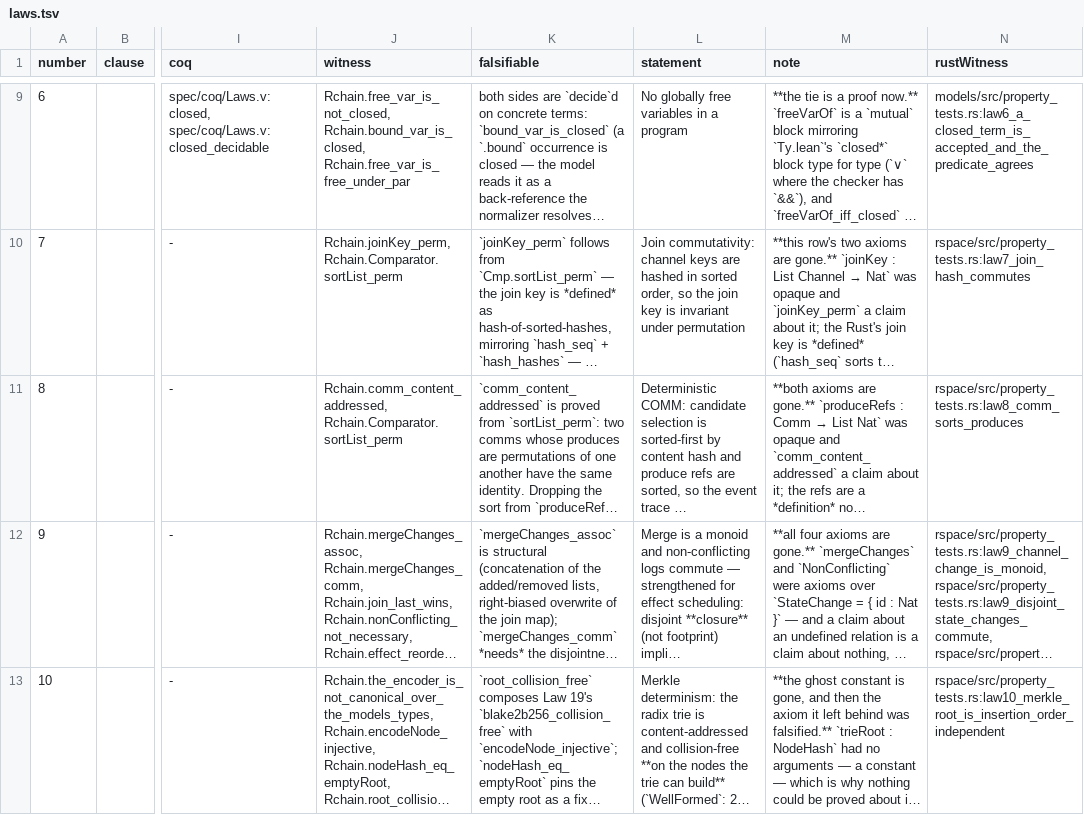
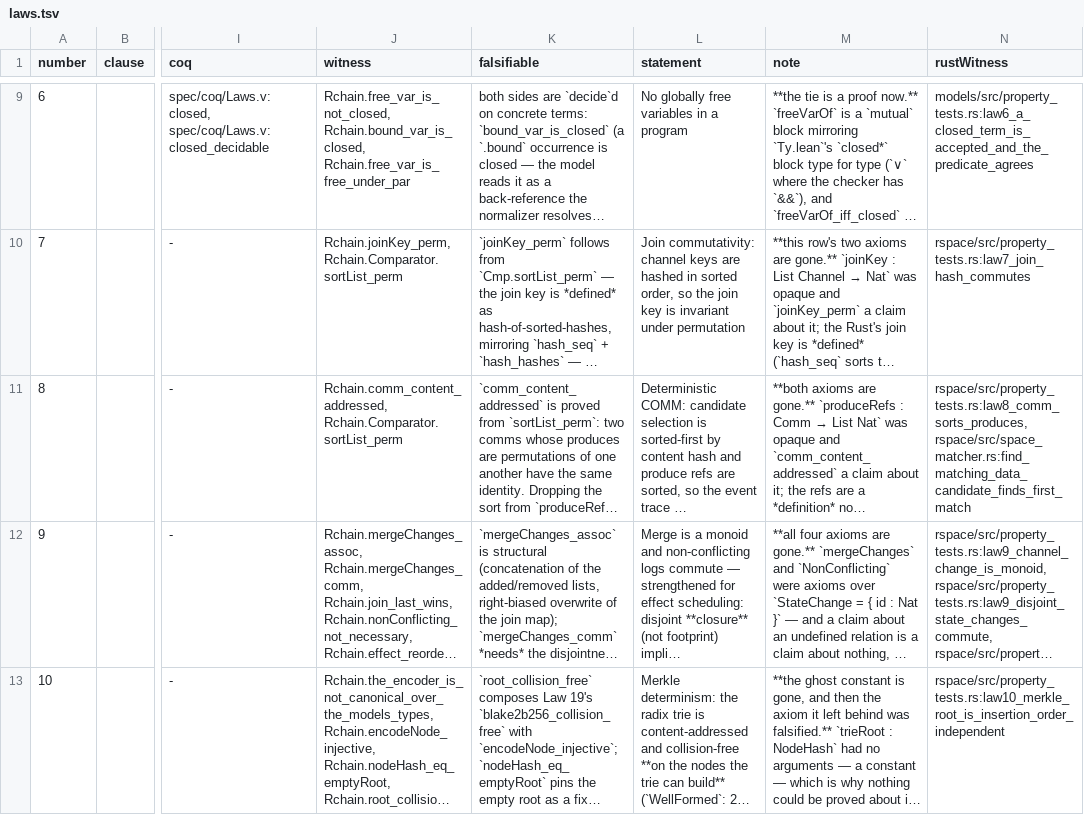
Before and after one commit to aixaria0/rchain-rust, a TSV file: spec/laws.tsv, drawn as a sheet; only a part is shown, gaps mark what is left out; long unchanged cells end in …; the diff covers the shown part only; the diff names each change by its address in the sheet, - before the commit and + after, or states it on an @@ line.

```diff
--- a/spec/laws.tsv
+++ b/spec/laws.tsv
-N11 (rustWitness): rspace/src/property_tests.rs:law8_comm_sorts_produces
+N11 (rustWitness): rspace/src/property_tests.rs:law8_comm_sorts_produces, rspace/src/space_matcher.rs:find_matching_data_candidate_finds_first_match
```
Also changed, not shown: 3 edited cells elsewhere in this file, 11 other files.
